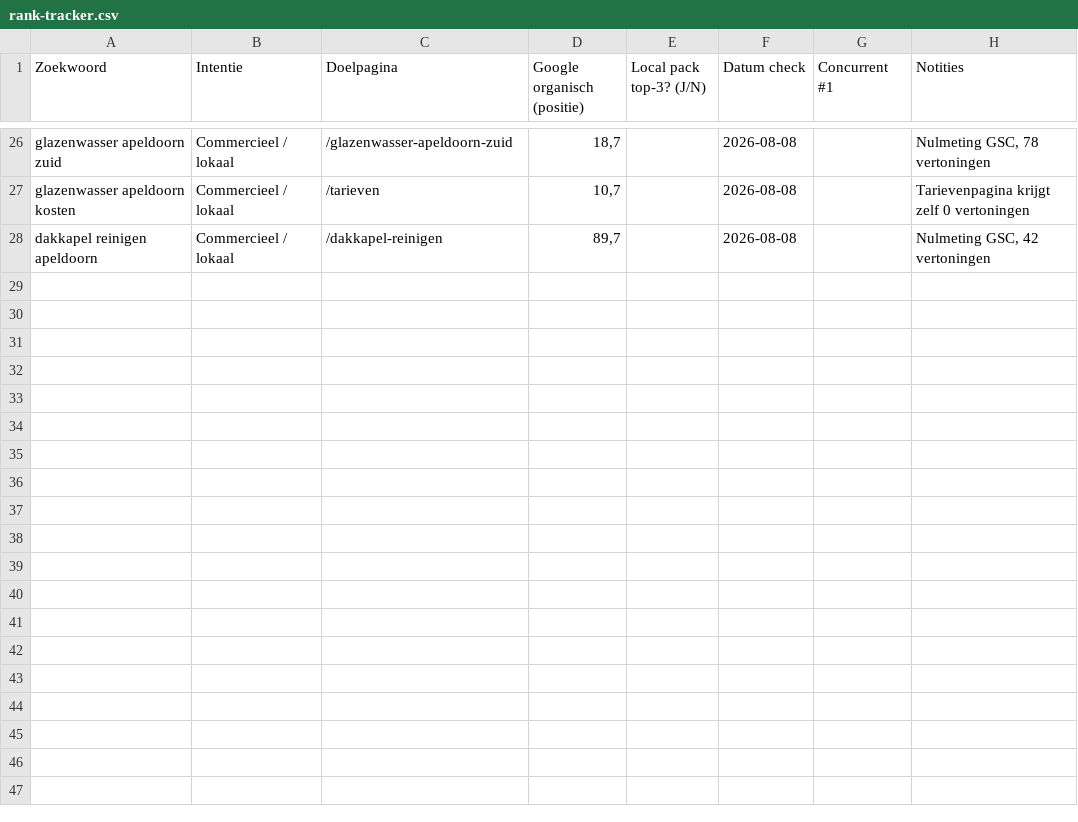
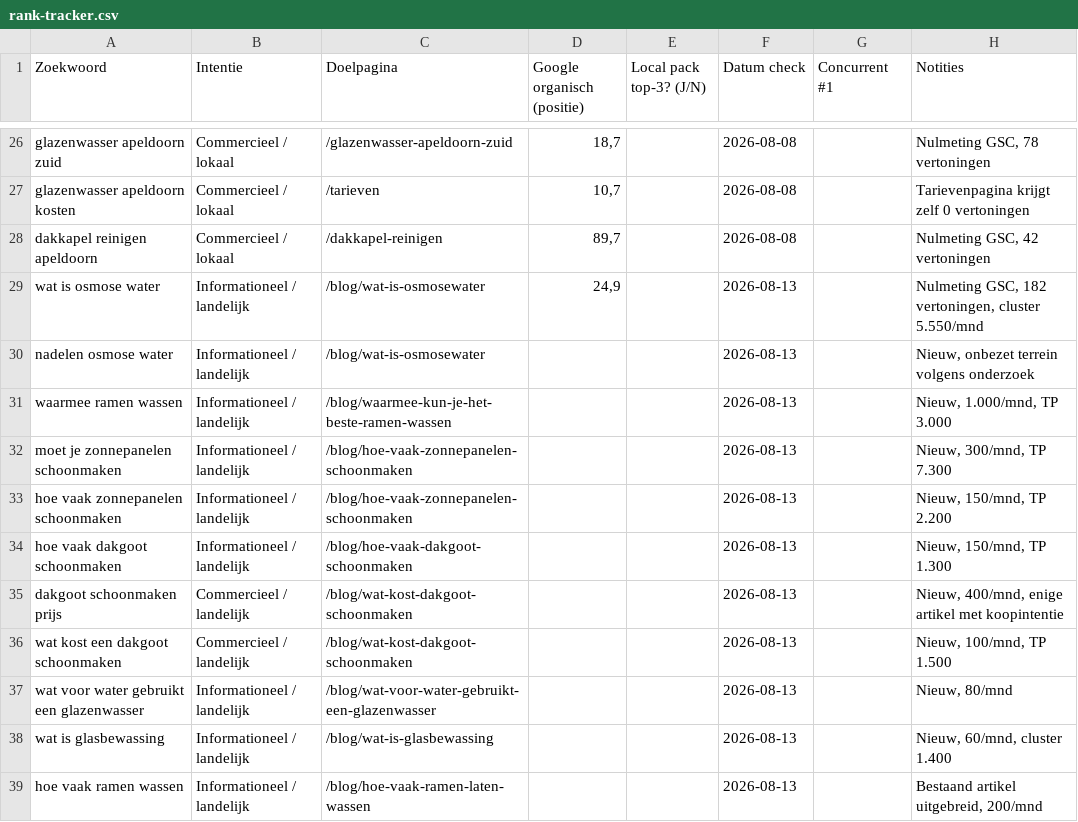
Before and after one commit to royneven97-debug/madern-glazenwassers, a CSV file: seo/rank-tracker.csv, drawn as a sheet; only a part is shown, gaps mark what is left out; the diff names each change by its address in the sheet, - before the commit and + after, or states it on an @@ line.

```diff
--- a/seo/rank-tracker.csv
+++ b/seo/rank-tracker.csv
+row 29: wat is osmose water | Informationeel / landelijk | /blog/wat-is-osmosewater | 24,9 |  | 2026-08-13 |  | Nulmeting GSC, 182 vertoningen, cluster 5.550/mnd
+row 30: nadelen osmose water | Informationeel / landelijk | /blog/wat-is-osmosewater |  |  | 2026-08-13 |  | Nieuw, onbezet terrein volgens onderzoek
+row 31: waarmee ramen wassen | Informationeel / landelijk | /blog/waarmee-kun-je-het-beste-ramen-wassen |  |  | 2026-08-13 |  | Nieuw, 1.000/mnd, TP 3.000
+row 32: moet je zonnepanelen schoonmaken | Informationeel / landelijk | /blog/hoe-vaak-zonnepanelen-schoonmaken |  |  | 2026-08-13 |  | Nieuw, 300/mnd, TP 7.300
+row 33: hoe vaak zonnepanelen schoonmaken | Informationeel / landelijk | /blog/hoe-vaak-zonnepanelen-schoonmaken |  |  | 2026-08-13 |  | Nieuw, 150/mnd, TP 2.200
+row 34: hoe vaak dakgoot schoonmaken | Informationeel / landelijk | /blog/hoe-vaak-dakgoot-schoonmaken |  |  | 2026-08-13 |  | Nieuw, 150/mnd, TP 1.300
+row 35: dakgoot schoonmaken prijs | Commercieel / landelijk | /blog/wat-kost-dakgoot-schoonmaken |  |  | 2026-08-13 |  | Nieuw, 400/mnd, enige artikel met koopintentie
+row 36: wat kost een dakgoot schoonmaken | Commercieel / landelijk | /blog/wat-kost-dakgoot-schoonmaken |  |  | 2026-08-13 |  | Nieuw, 100/mnd, TP 1.500
+row 37: wat voor water gebruikt een glazenwasser | Informationeel / landelijk | /blog/wat-voor-water-gebruikt-een-glazenwasser |  |  | 2026-08-13 |  | Nieuw, 80/mnd
+row 38: wat is glasbewassing | Informationeel / landelijk | /blog/wat-is-glasbewassing |  |  | 2026-08-13 |  | Nieuw, 60/mnd, cluster 1.400
+row 39: hoe vaak ramen wassen | Informationeel / landelijk | /blog/hoe-vaak-ramen-laten-wassen |  |  | 2026-08-13 |  | Bestaand artikel uitgebreid, 200/mnd
```
